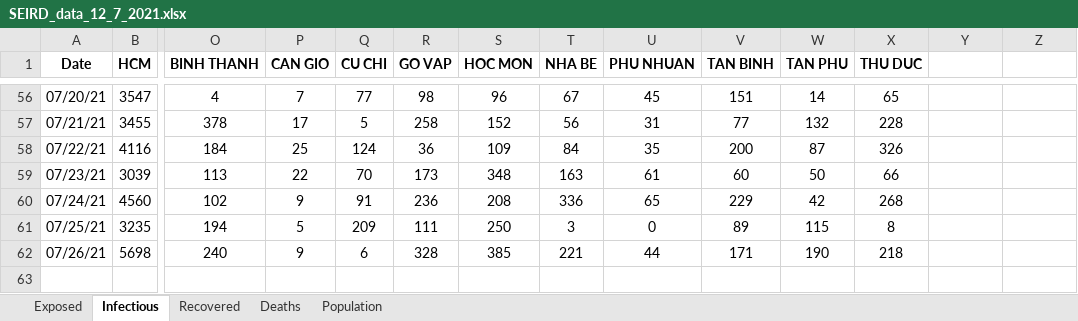
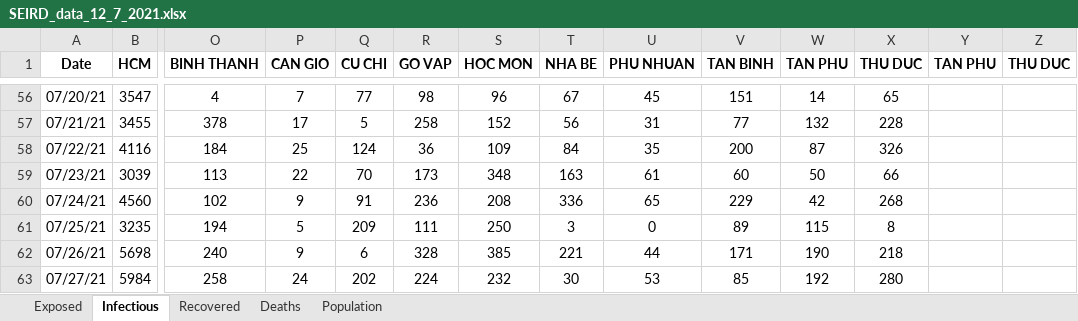
Before and after one commit to martinakaduc/BeCaked, an Excel workbook: COVID-19/HCM/SEIRD_data_12_7_2021.xlsx, sheet Infectious, drawn as a sheet; only a part is shown, gaps mark what is left out; values as stored, in another font and other column widths than the file's, no borders; rows hold the shown columns only; the diff names each change by its address in the sheet, - before the commit and + after, or states it on an @@ line.

```diff
--- a/COVID-19/HCM/SEIRD_data_12_7_2021.xlsx (sheet Infectious)
+++ b/COVID-19/HCM/SEIRD_data_12_7_2021.xlsx (sheet Infectious)
-Y1: (empty)
+Y1: TAN PHU
-Z1: (empty)
+Z1: THU DUC
+row 63: 07/27/21 | 5984 | 258 | 24 | 202 | 224 | 232 | 30 | 53 | 85 | 192 | 280
```
Also changed, not shown: sheet Recovered, sheet Exposed, sheet Deaths, sheet Population.
